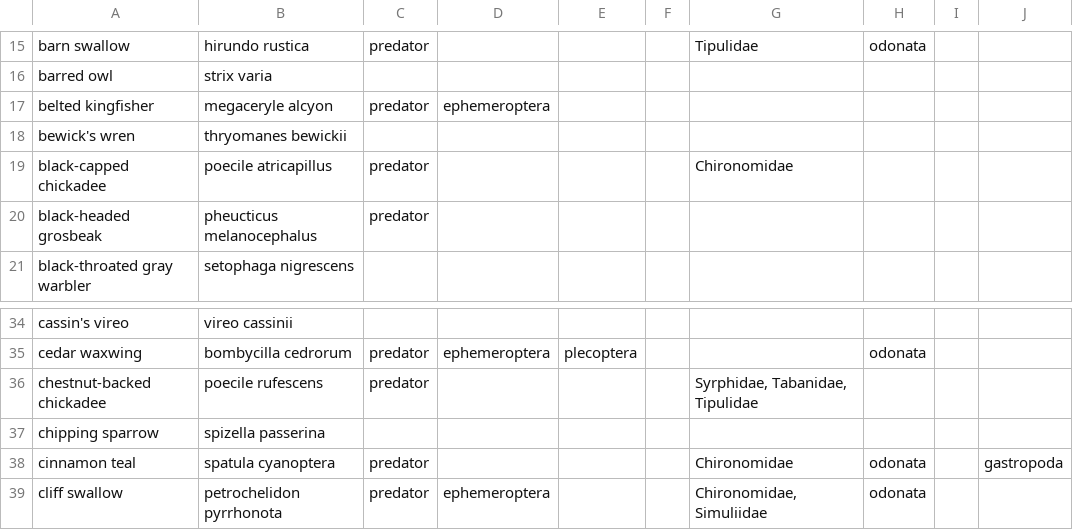
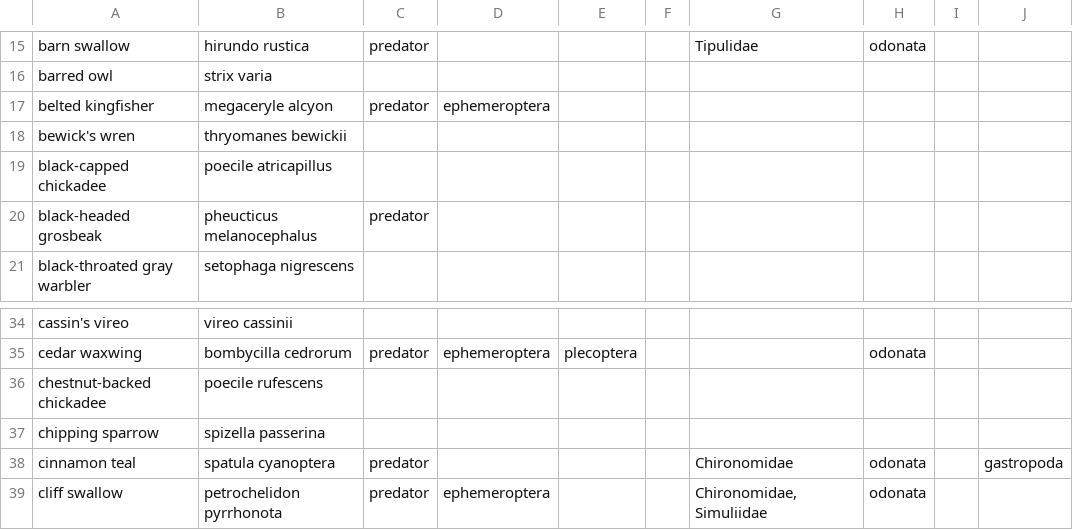
Before and after one commit to giojacuzzi/riparian-avian-macroinvert-monitoring-kc, a CSV file: data/traits/species_diets.csv, drawn as a sheet; only a part is shown, gaps mark what is left out; the diff names each change by its address in the sheet, - before the commit and + after, or states it on an @@ line.

```diff
--- a/data/traits/species_diets.csv
+++ b/data/traits/species_diets.csv
-C19: predator
+C19: (empty)
-G19: Chironomidae
+G19: (empty)
-C36: predator
+C36: (empty)
-G36: Syrphidae, Tabanidae, Tipulidae
+G36: (empty)
```
Also changed, not shown: 4 other files.
